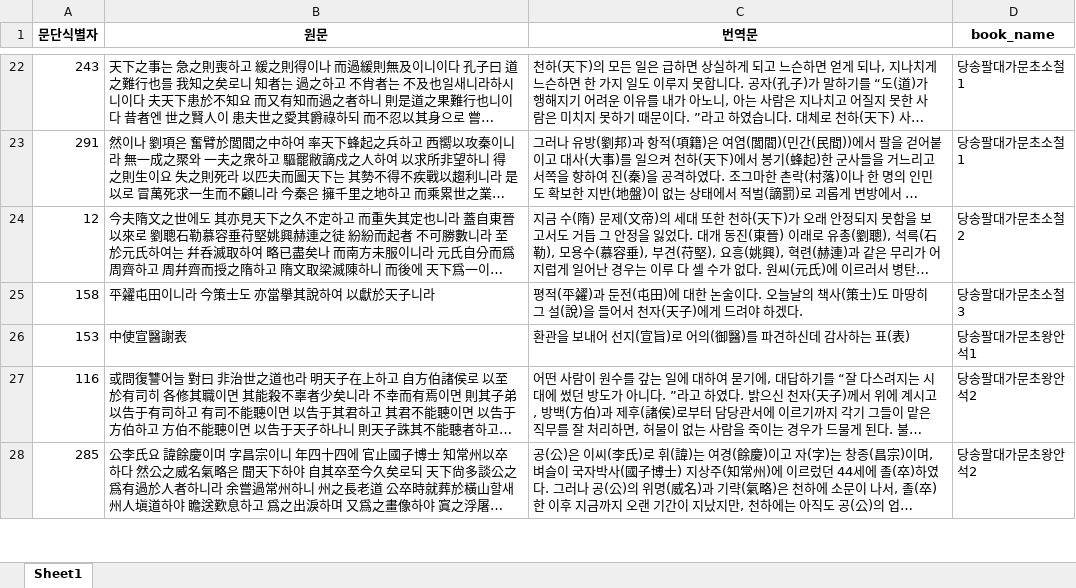
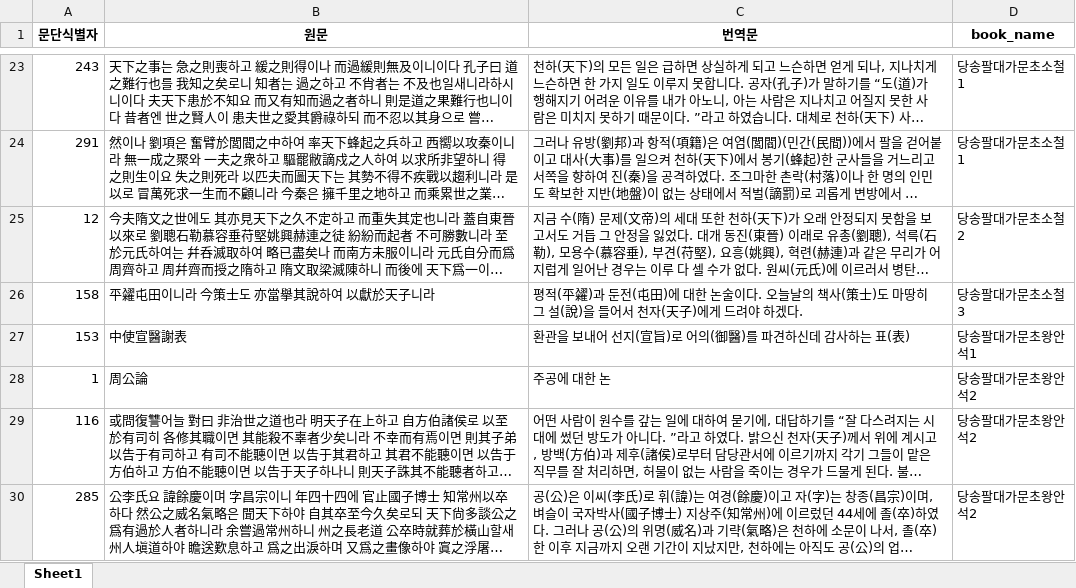
Before and after one commit to hw725/CSP, an Excel workbook: archive/deprecated_2026_01_13/bsp_weight_grid_half_seed1_ex250/_preflight/bt0.70_pB0.400_pS0.400_sT0.000_sC0.000/seed1/pa_test_input_seed1.xlsx, sheet Sheet1, drawn as a sheet; only a part is shown, gaps mark what is left out; long unchanged cells end in …; values as stored, in another font and other column widths than the file's, no borders; the diff covers the shown part only; the diff names each change by its address in the sheet, - before the commit and + after, or states it on an @@ line.

```diff
--- a/archive/deprecated_2026_01_13/bsp_weight_grid_half_seed1_ex250/_preflight/bt0.70_pB0.400_pS0.400_sT0.000_sC0.000/seed1/pa_test_input_seed1.xlsx (sheet Sheet1)
+++ b/archive/deprecated_2026_01_13/bsp_weight_grid_half_seed1_ex250/_preflight/bt0.70_pB0.400_pS0.400_sT0.000_sC0.000/seed1/pa_test_input_seed1.xlsx (sheet Sheet1)
+row 28: 1 | 周公論 | 주공에 대한 논 | 당송팔대가문초왕안석2
```
Also changed, not shown: 19 added rows elsewhere in this sheet, 25 other files.
